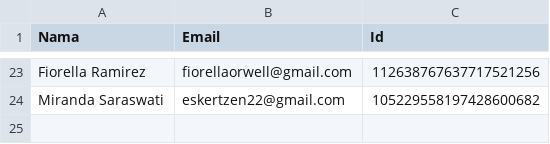
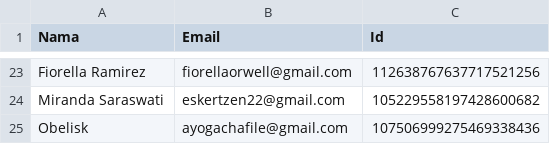
Before and after one commit to rebeatproject/AuditionMusic5, a CSV file: data/google-users.csv, drawn as a sheet; only a part is shown, gaps mark what is left out.

Commit message:
log: google Obelisk

```diff
--- a/data/google-users.csv
+++ b/data/google-users.csv
@@ -24 +24,2 @@ Fiorella Ramirez,fiorellaorwell@gmail.com,112638767637717521256
 Miranda Saraswati,eskertzen22@gmail.com,105229558197428600682
+Obelisk,ayogachafile@gmail.com,107506999275469338436
```
